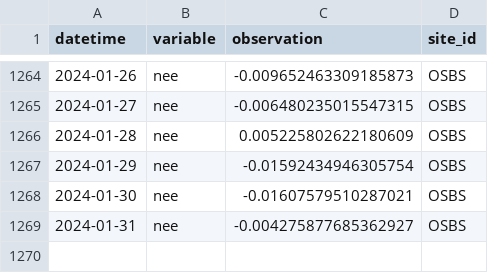
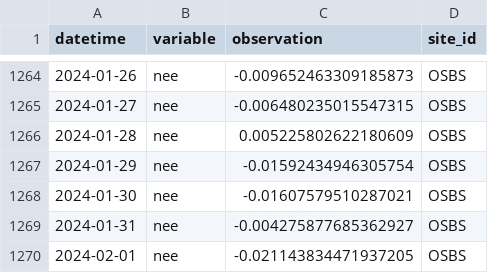
Before and after one commit to jcmorgan7VT/eco4cast-in-R-book, a CSV file: data/site_carbon_data.csv, drawn as a sheet; only a part is shown, gaps mark what is left out.

```diff
--- a/data/site_carbon_data.csv
+++ b/data/site_carbon_data.csv
@@ -1269 +1269,2 @@ datetime,variable,observation,site_id
 2024-01-31,nee,-0.004275877685362927,OSBS
+2024-02-01,nee,-0.021143834471937205,OSBS
```
Also changed, not shown: data/saved_parameter_chain.csv, 2 other files.
